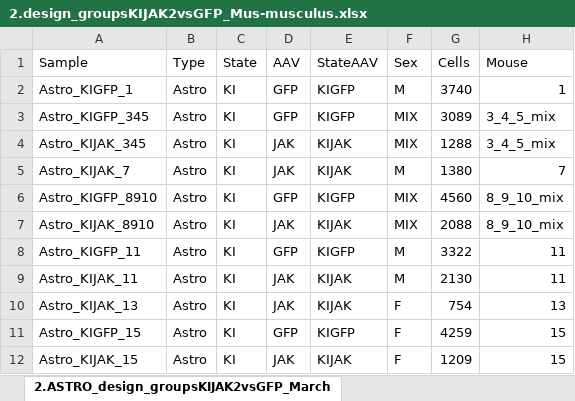
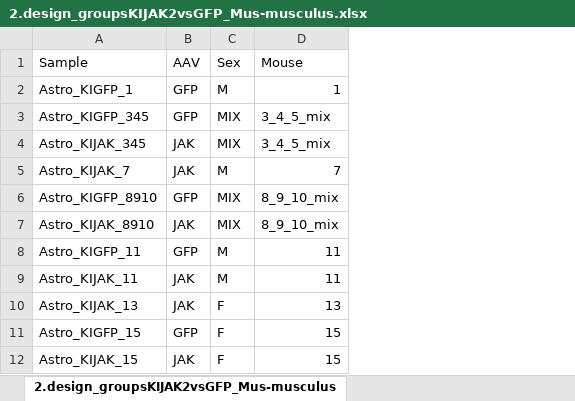
Before and after one commit to MiriamRiquelmeP/DEVEA, an Excel workbook: data/2.design_groupsKIJAK2vsGFP_Mus-musculus.xlsx, sheet 2.design_groupsKIJAK2vsGFP_Mus-musculus, drawn as a sheet; values as stored, in another font and other column widths than the file's, no borders; the diff names each change by its address in the sheet, - before the commit and + after, or states it on an @@ line.

```diff
--- a/data/2.design_groupsKIJAK2vsGFP_Mus-musculus.xlsx (sheet 2.design_groupsKIJAK2vsGFP_Mus-musculus)
+++ b/data/2.design_groupsKIJAK2vsGFP_Mus-musculus.xlsx (sheet 2.design_groupsKIJAK2vsGFP_Mus-musculus)
-sheet tab: 2.ASTRO_design_groupsKIJAK2vsGFP_March
+sheet tab: 2.design_groupsKIJAK2vsGFP_Mus-musculus
-column B (Type), rows 2-12: all Astro
-column C (State), rows 2-12: all KI
-column E (StateAAV), rows 2-12: KIGFP | KIGFP | KIJAK | KIJAK | KIGFP | KIJAK | KIGFP | KIJAK | KIJAK | KIGFP | KIJAK
-column G (Cells), rows 2-12: 3740 | 3089 | 1288 | 1380 | 4560 | 2088 | 3322 | 2130 | 754 | 4259 | 1209
```
Also changed, not shown: data/2.design_groupsMUvsWT_Arabidopsis-thaliana.xlsx, data/4.GeneList-STATS_groupsKIJAK2vsGFP_Mus-musculus.xlsx, 6 other files.
